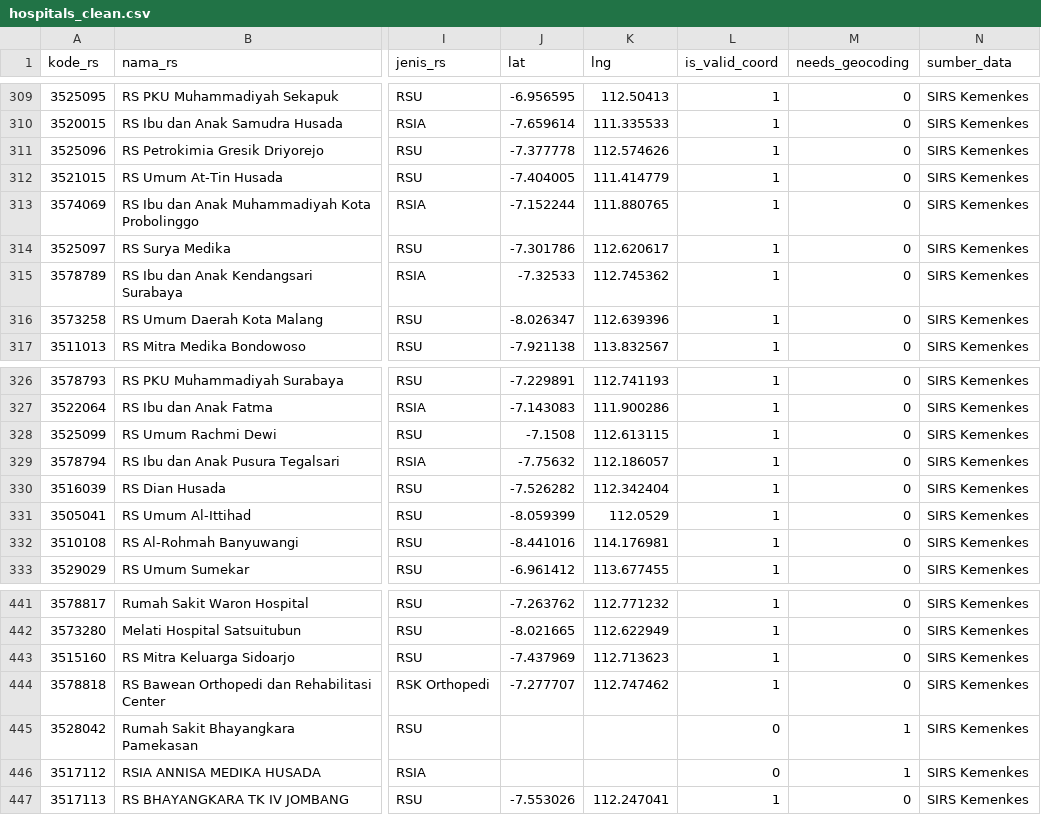
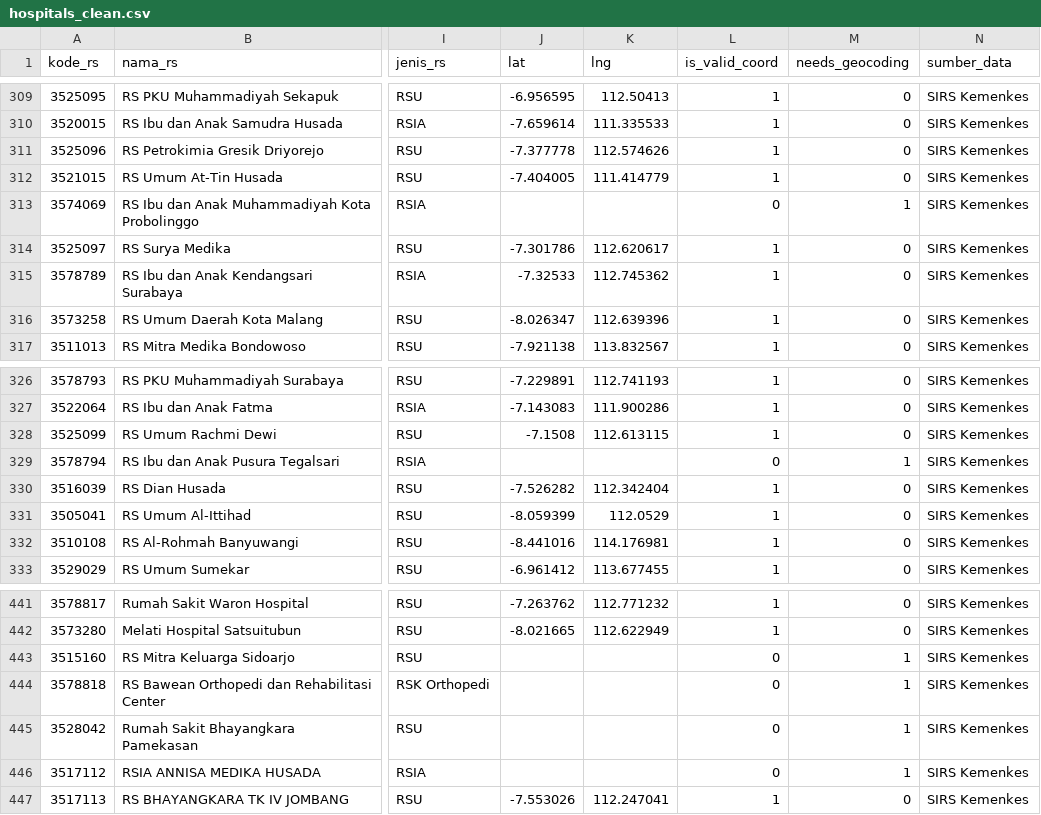
Before and after one commit to Josshua-DSA/Cura-Healthtrust, a CSV file: database/exports/hospitals_clean.csv, drawn as a sheet; only a part is shown, gaps mark what is left out; the diff names each change by its address in the sheet, - before the commit and + after, or states it on an @@ line.

Commit message:
feat(exports): regenerate clean hospitals dataset with latest pipeline

```diff
--- a/database/exports/hospitals_clean.csv
+++ b/database/exports/hospitals_clean.csv
-J313 (lat): -7.152244
+J313 (lat): (empty)
-K313 (lng): 111.880765
+K313 (lng): (empty)
-L313 (is_valid_coord): 1
+L313 (is_valid_coord): 0
-M313 (needs_geocoding): 0
+M313 (needs_geocoding): 1
-J329 (lat): -7.75632
+J329 (lat): (empty)
-K329 (lng): 112.186057
+K329 (lng): (empty)
-L329 (is_valid_coord): 1
+L329 (is_valid_coord): 0
-M329 (needs_geocoding): 0
+M329 (needs_geocoding): 1
-J443 (lat): -7.437969
+J443 (lat): (empty)
-K443 (lng): 112.713623
+K443 (lng): (empty)
-L443:L444 (is_valid_coord): 1
+L443:L444 (is_valid_coord): 0
-M443:M444 (needs_geocoding): 0
+M443:M444 (needs_geocoding): 1
-J444 (lat): -7.277707
+J444 (lat): (empty)
-K444 (lng): 112.747462
+K444 (lng): (empty)
```
Also changed, not shown: 1 other file.
